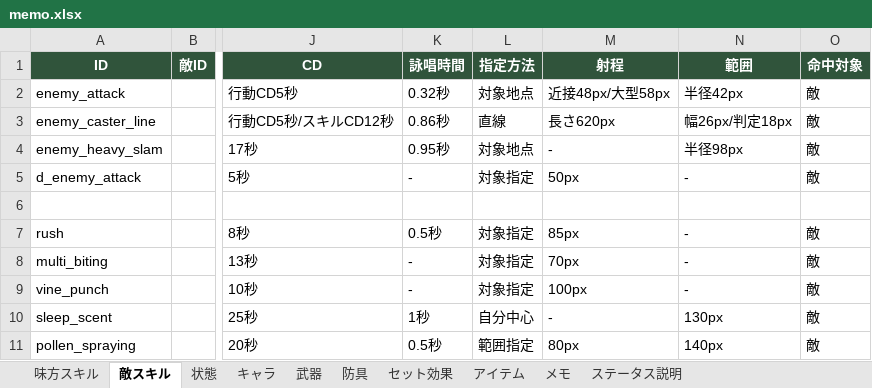
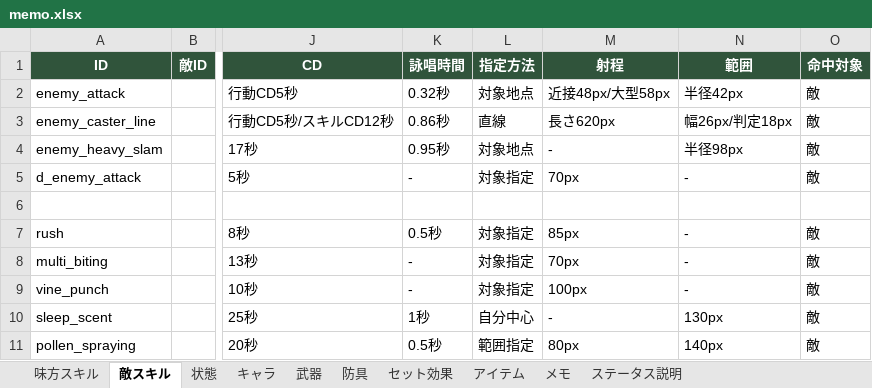
Before and after one commit to TMS-2-3/VScode, an Excel workbook: healer-game/メモ/memo.xlsx, sheet 敵スキル, drawn as a sheet; only a part is shown, gaps mark what is left out; values as stored, in another font and other column widths than the file's, no borders; the diff names each change by its address in the sheet, - before the commit and + after, or states it on an @@ line.

```diff
--- a/healer-game/メモ/memo.xlsx (sheet 敵スキル)
+++ b/healer-game/メモ/memo.xlsx (sheet 敵スキル)
-M5 (射程): 50px
+M5 (射程): 70px
```
Also changed, not shown: sheet キャラ, sheet 状態, 10 other files.
